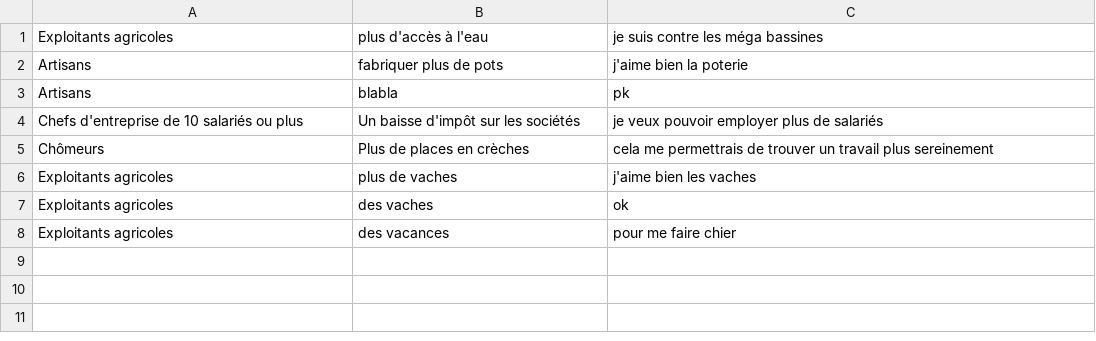
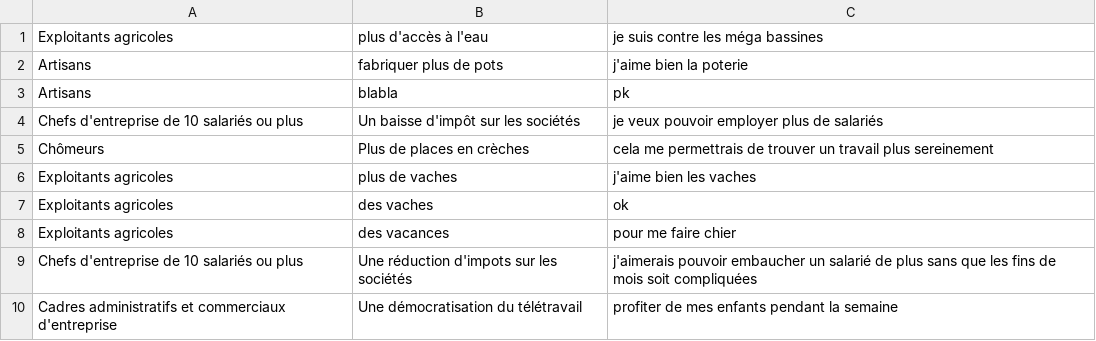
Before and after one commit to AntoineFONDEUR/projet-info-2024, a CSV file: Application_web/data.csv, drawn as a sheet.

```diff
--- a/Application_web/data.csv
+++ b/Application_web/data.csv
@@ -8 +8,3 @@ Exploitants agricoles,des vaches,ok
 Exploitants agricoles,des vacances,pour me faire chier
+Chefs d'entreprise de 10 salariés ou plus,Une réduction d'impots sur les sociétés,j'aimerais pouvoir embaucher un salarié de plus sans que les fins de mois soit compliquées
+Cadres administratifs et commerciaux d'entreprise,Une démocratisation du télétravail,profiter de mes enfants pendant la semaine
```
Also changed, not shown: 3 other files.
